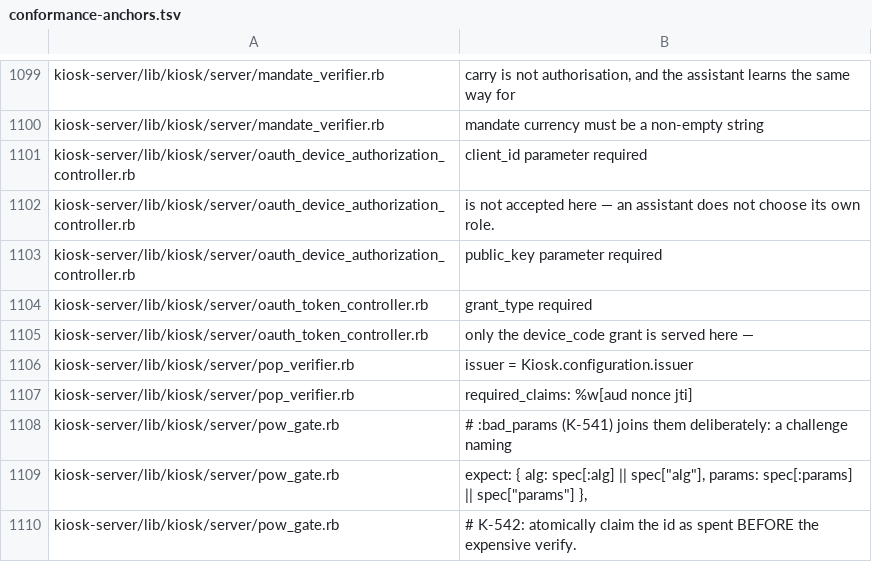
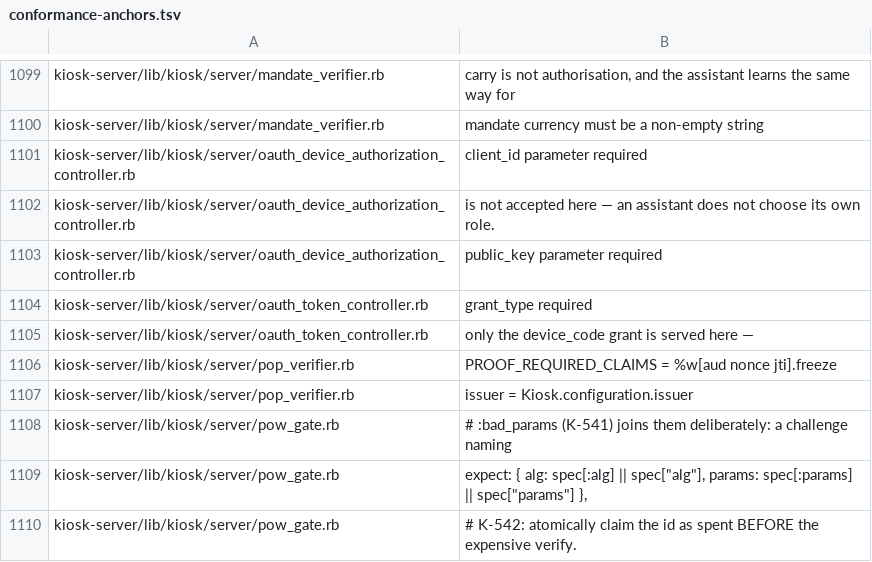
Before and after one commit to kiosk-hq/kiosk, a TSV file: spec/conformance-anchors.tsv, drawn as a sheet; only a part is shown, gaps mark what is left out.

```diff
--- a/spec/conformance-anchors.tsv
+++ b/spec/conformance-anchors.tsv
@@ -1105,4 +1105,4 @@ kiosk-server/lib/kiosk/server/oauth_token_controller.rb	grant_type required
 kiosk-server/lib/kiosk/server/oauth_token_controller.rb	only the device_code grant is served here —
+kiosk-server/lib/kiosk/server/pop_verifier.rb	PROOF_REQUIRED_CLAIMS = %w[aud nonce jti].freeze
 kiosk-server/lib/kiosk/server/pop_verifier.rb	issuer = Kiosk.configuration.issuer
-kiosk-server/lib/kiosk/server/pop_verifier.rb	required_claims: %w[aud nonce jti]
 kiosk-server/lib/kiosk/server/pow_gate.rb	            # :bad_params (K-541) joins them deliberately: a challenge naming
```
